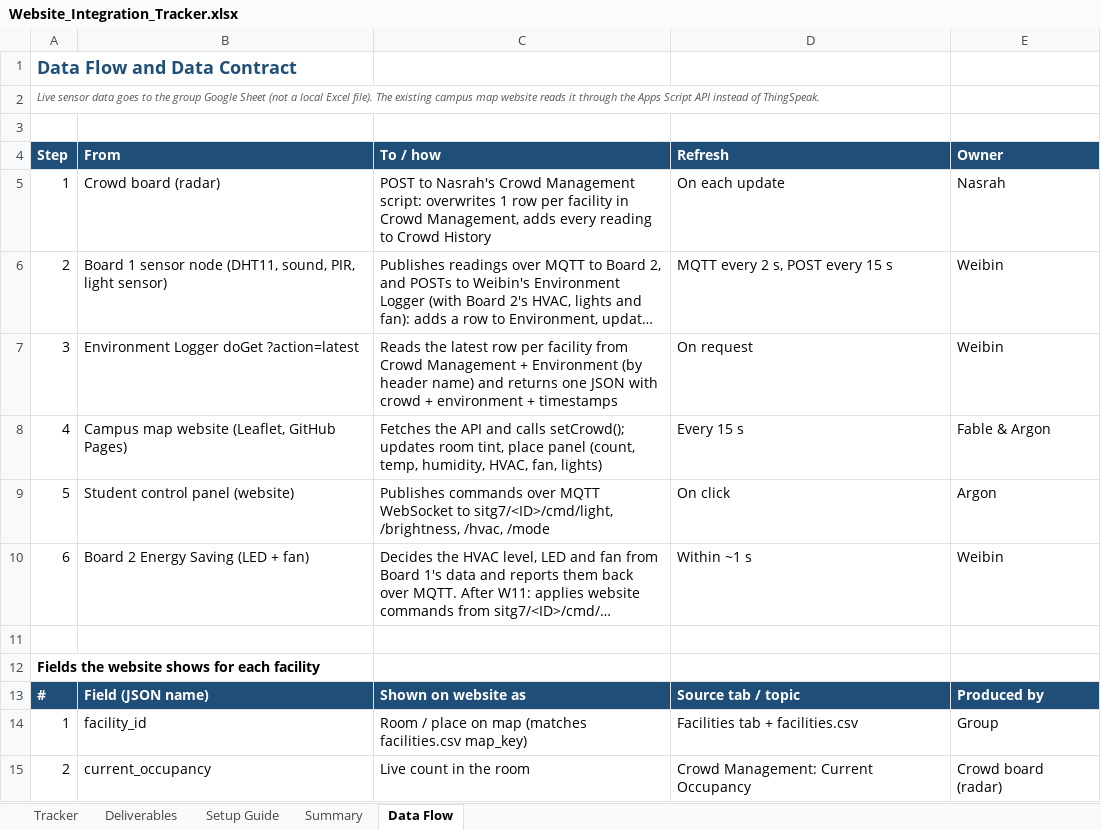
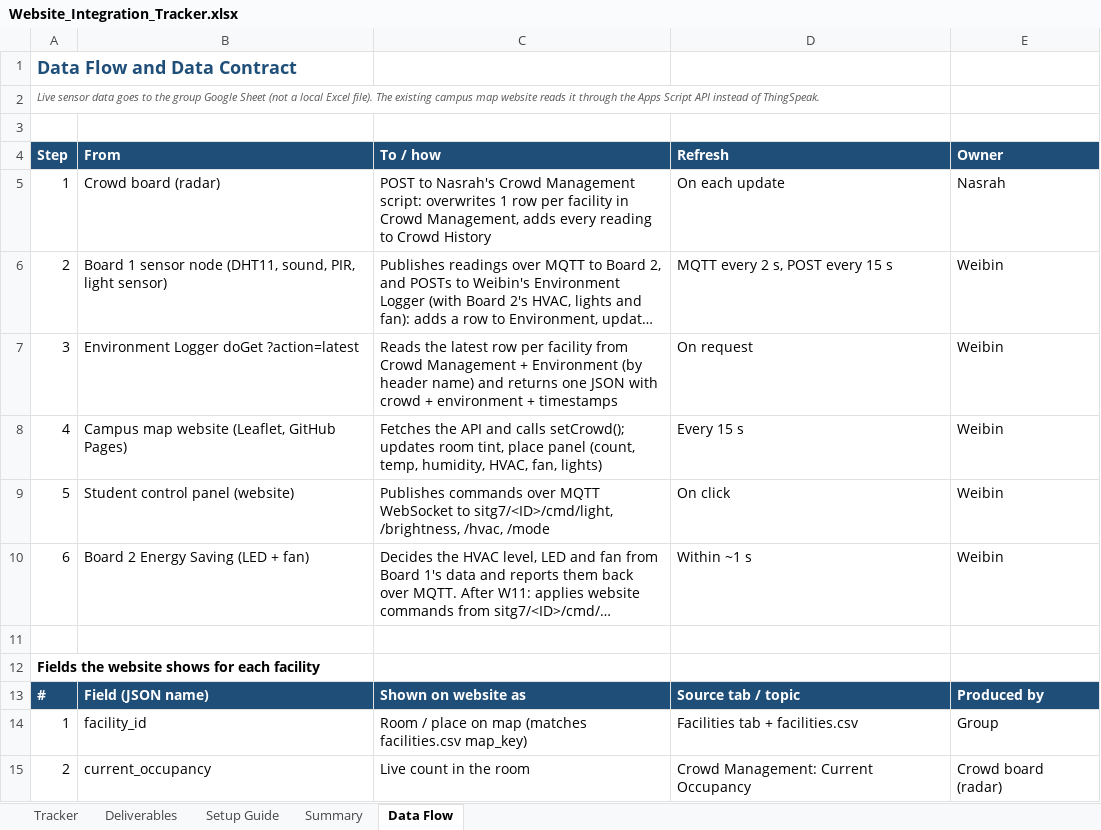
Before and after one commit to Weibin-K/Smart-Campus-IoT, an Excel workbook: docs/Website_Integration_Tracker.xlsx, sheet Data Flow, drawn as a sheet; only a part is shown; long unchanged cells end in …; values as stored, in another font and other column widths than the file's, no borders; the diff names each change by its address in the sheet, - before the commit and + after, or states it on an @@ line.

```diff
--- a/docs/Website_Integration_Tracker.xlsx (sheet Data Flow)
+++ b/docs/Website_Integration_Tracker.xlsx (sheet Data Flow)
-E8 (Owner): Fable & Argon
+E8 (Owner): Weibin
-E9 (Owner): Argon
+E9 (Owner): Weibin
```
Also changed, not shown: sheet Setup Guide, sheet Tracker, sheet Deliverables, sheet Summary, 9 other files.
